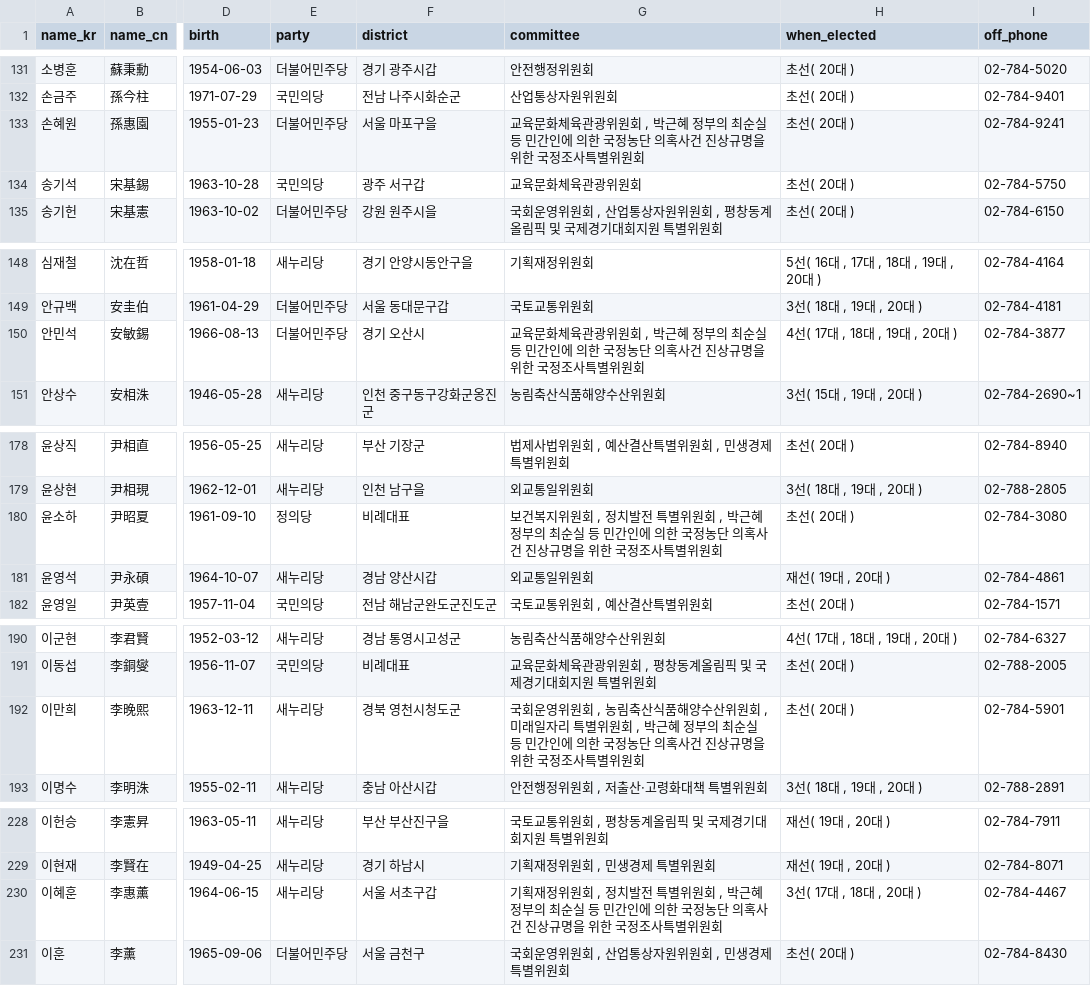
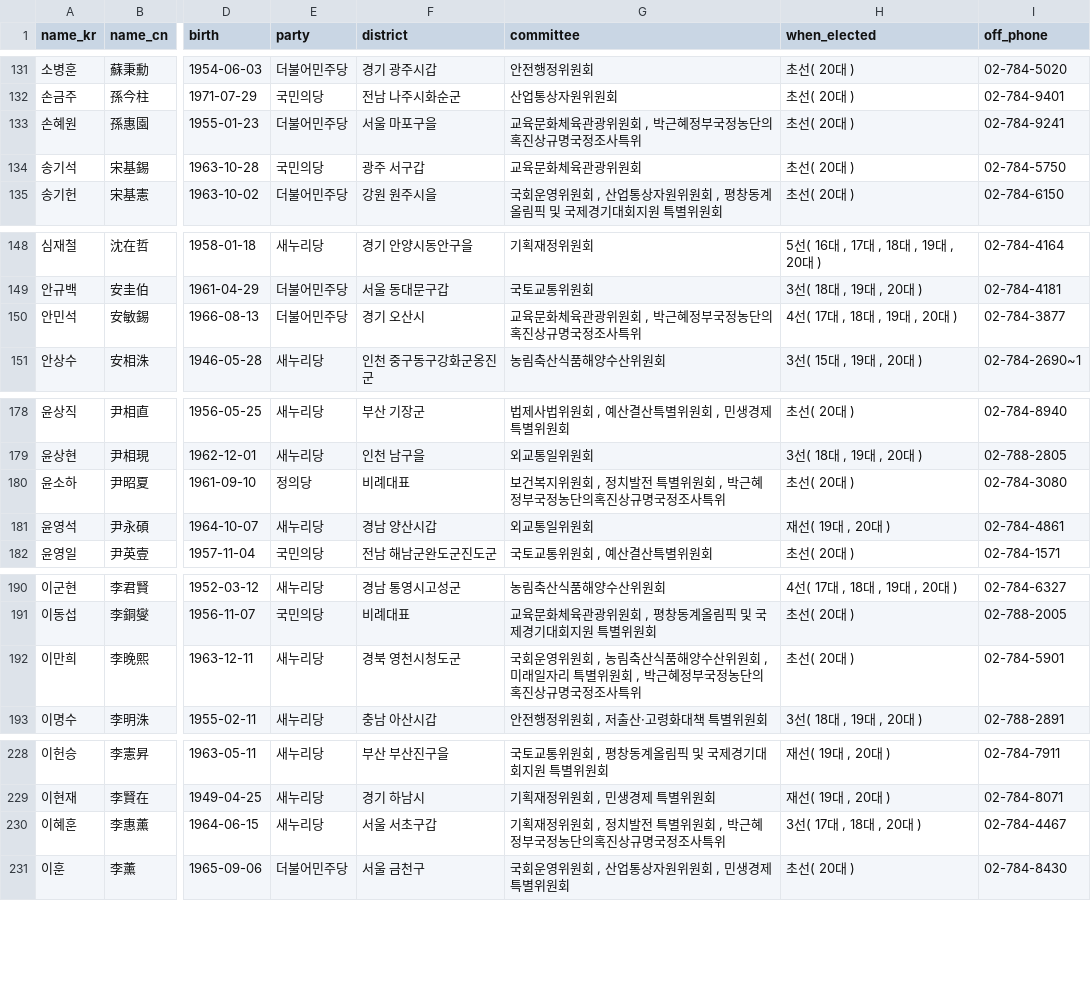
Before and after one commit to teampopong/data-assembly, a CSV file: assembly.csv, drawn as a sheet; only a part is shown, gaps mark what is left out; the diff covers the shown part only; the diff names each change by its address in the sheet, - before the commit and + after, or states it on an @@ line.

```diff
--- a/assembly.csv
+++ b/assembly.csv
-G133 (committee): …, 박근혜 정부의 최순실 등 민간인에 의한 국정농단 의혹사건 진상규명을 위한 국정조사특별위원회
+G133 (committee): …, 박근혜정부국정농단의혹진상규명국정조사특위
-G150 (committee): …, 박근혜 정부의 최순실 등 민간인에 의한 국정농단 의혹사건 진상규명을 위한 국정조사특별위원회
+G150 (committee): …, 박근혜정부국정농단의혹진상규명국정조사특위
-G180 (committee): …, 박근혜 정부의 최순실 등 민간인에 의한 국정농단 의혹사건 진상규명을 위한 국정조사특별위원회
+G180 (committee): …, 박근혜정부국정농단의혹진상규명국정조사특위
-G192 (committee): …, 박근혜 정부의 최순실 등 민간인에 의한 국정농단 의혹사건 진상규명을 위한 국정조사특별위원회
+G192 (committee): …, 박근혜정부국정농단의혹진상규명국정조사특위
-G230 (committee): …, 박근혜 정부의 최순실 등 민간인에 의한 국정농단 의혹사건 진상규명을 위한 국정조사특별위원회
+G230 (committee): …, 박근혜정부국정농단의혹진상규명국정조사특위
```
Also changed, not shown: 19 edited cells elsewhere in this file, 2 other files.
